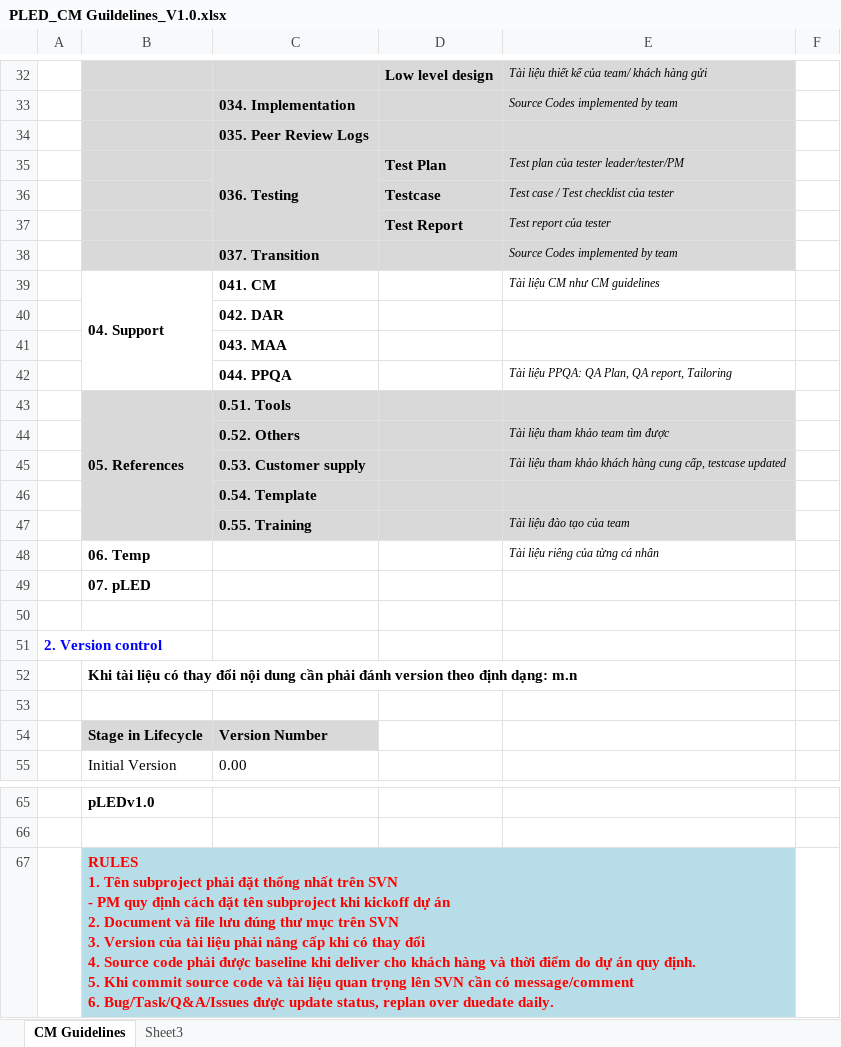
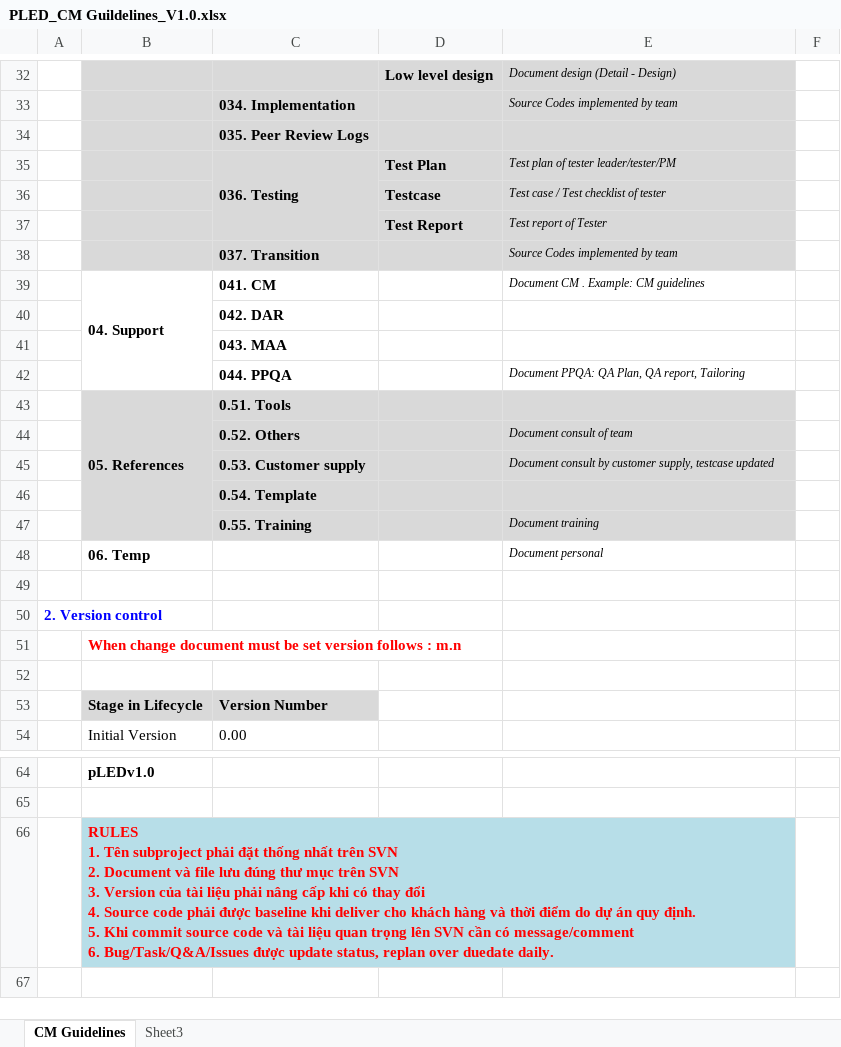
Before and after one commit to bachdx60343/pled, an Excel workbook: 05. References/0.55. Training/PLED_CM Guildelines_V1.0.xlsx, sheet CM Guidelines, drawn as a sheet; only a part is shown, gaps mark what is left out; values as stored, in another font and other column widths than the file's, no borders; removed rows and columns are numbered as before the commit, all else as after; ↵ is a line break in a cell; the diff covers the shown part only; the diff names each change by its address in the sheet, - before the commit and + after, or states it on an @@ line.

```diff
--- a/05. References/0.55. Training/PLED_CM Guildelines_V1.0.xlsx (sheet CM Guidelines)
+++ b/05. References/0.55. Training/PLED_CM Guildelines_V1.0.xlsx (sheet CM Guidelines)
-E32: Tài liệu thiết kế của team/ khách hàng gửi
+E32: Document design (Detail - Design)
-E35: Test plan của tester leader/tester/PM
+E35: Test plan of tester leader/tester/PM
-E36: Test case / Test checklist của tester
+E36: Test case / Test checklist of tester
-E37: Test report của tester
+E37: Test report of Tester
-E39: Tài liệu CM như CM guidelines
+E39: Document CM . Example: CM guidelines
-E42: Tài liệu PPQA: QA Plan, QA report, Tailoring
+E42: Document PPQA: QA Plan, QA report, Tailoring
-E44: Tài liệu tham khảo team tìm được
+E44: Document consult of team
-E45: Tài liệu tham khảo khách hàng cung cấp, testcase updated
+E45: Document consult by customer supply, testcase updated
-E47: Tài liệu đào tạo của team
+E47: Document training
-E48: Tài liệu riêng của từng cá nhân
+E48: Document personal
-row 49:  | 07. pLED
-B51: Khi tài liệu có thay đổi nội dung cần phải đánh version theo định dạng: m.n
+B51: When change document must be set version follows : m.n
-B51 text colour: black
+B51 text colour: #FF0000
-B66: …trên SVN ↵ - PM quy định cách đặt tên subproject khi kickoff dự án ↵ 2. Document…
+B66: …trên SVN ↵ 2. Document…
```
Also changed, not shown: 11 edited cells elsewhere in this sheet.
